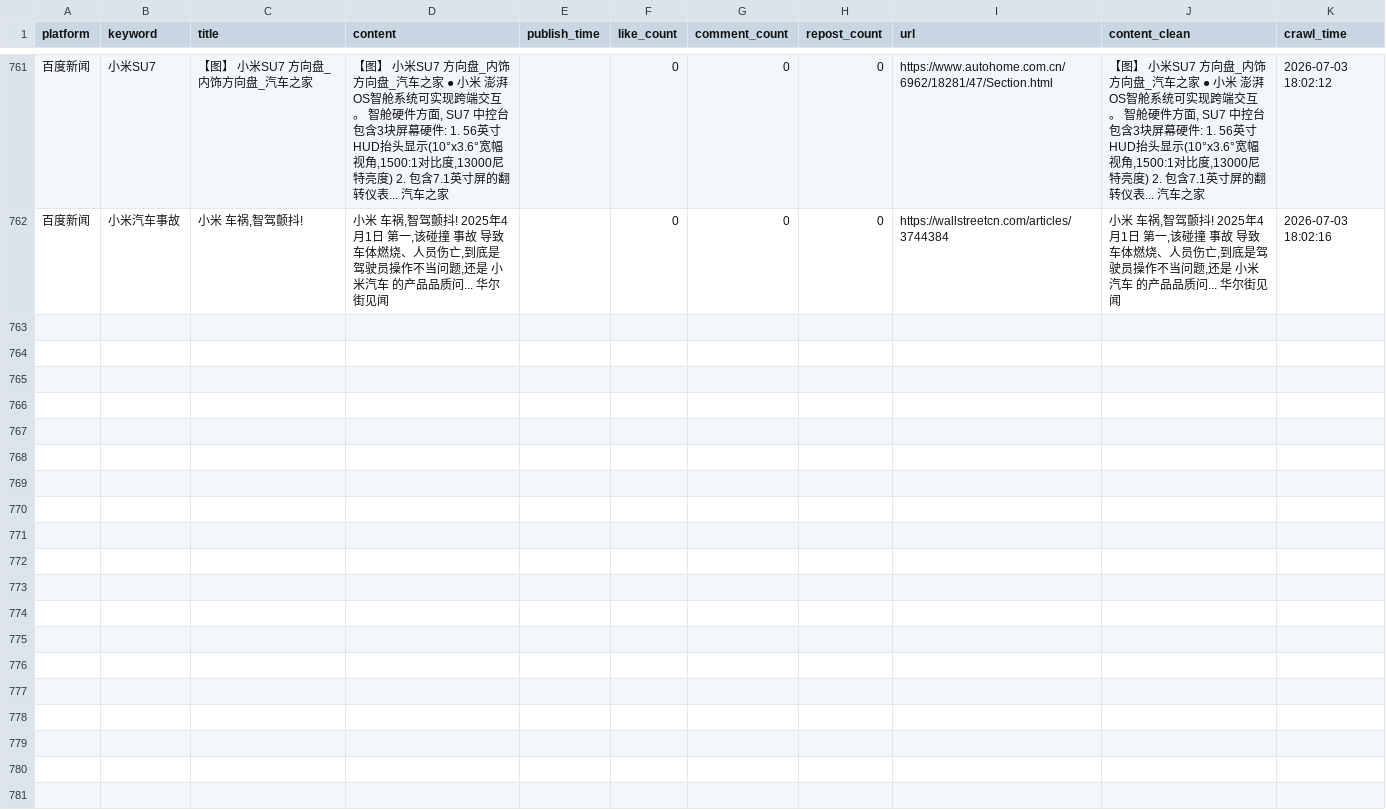
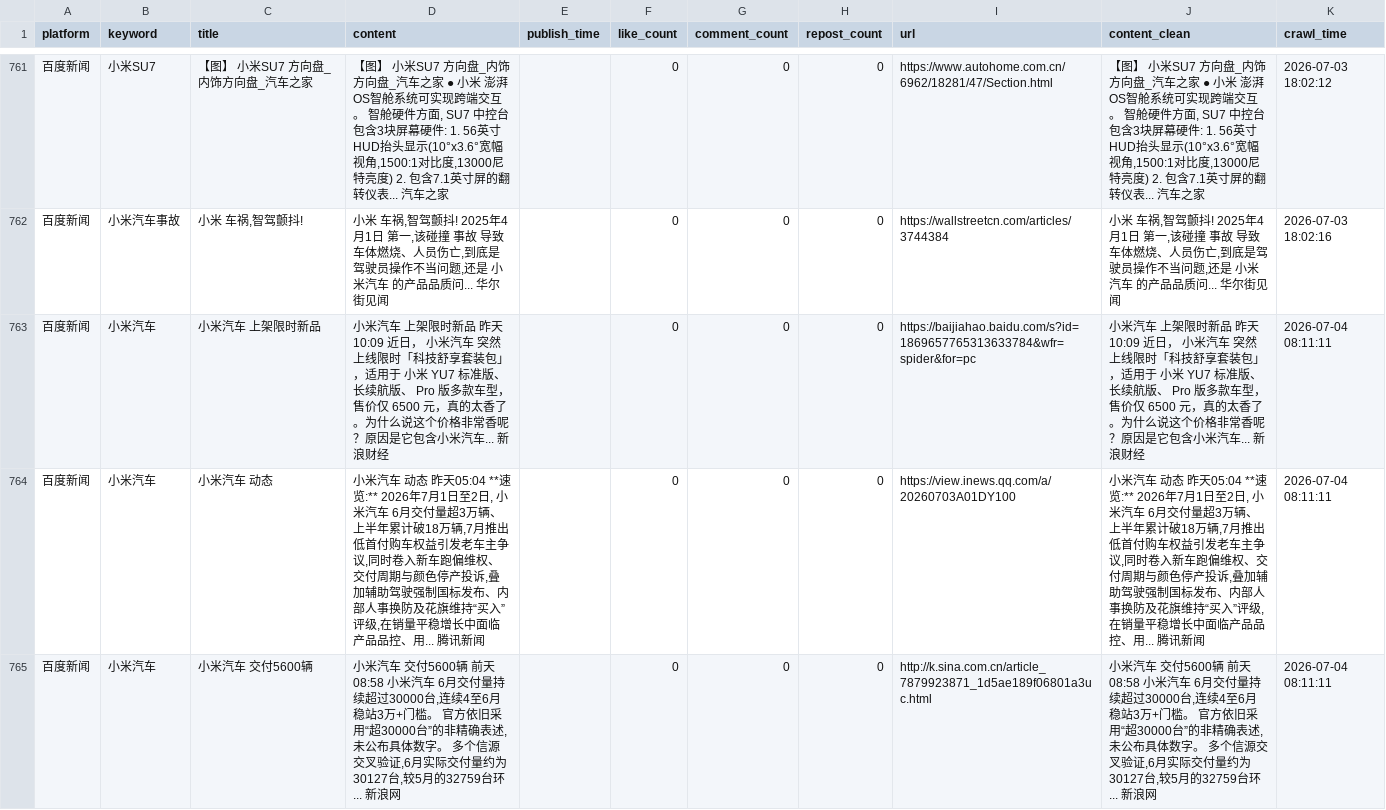
Before and after one commit to falaowang328-ux/xiaomi-opinion-system, a CSV file: data/baidu_realtime_data.csv, drawn as a sheet; only a part is shown, gaps mark what is left out; the diff covers the shown part only.

```diff
--- a/data/baidu_realtime_data.csv
+++ b/data/baidu_realtime_data.csv
@@ -762 +762,4 @@
 百度新闻,小米汽车事故,"小米 车祸,智驾颤抖!","小米 车祸,智驾颤抖! 2025年4月1日 第一,该碰撞 事故 导致车体燃烧、人员伤亡,到底是驾驶员操作不当问题,还是 小米汽车 的产品品质问... 华尔街见闻",,0,0,0,https://wallstreetcn.com/articles/3744384,"小米 车祸,智驾颤抖! 2025年4月1日 第一,该碰撞 事故 导致车体燃烧、人员伤亡,到底是驾驶员操作不当问题,还是 小米汽车 的产品品质问... 华尔街见闻",2026-07-03 18:02:16
+百度新闻,小米汽车,小米汽车 上架限时新品,小米汽车 上架限时新品 昨天10:09 近日， 小米汽车 突然上线限时「科技舒享套装包」，适用于 小米 YU7 标准版、 长续航版、 Pro 版多款车型，售价仅 6500 元，真的太香了。为什么说这个价格非常香呢？原因是它包含小米汽车... 新浪财经,,0,0,0,https://baijiahao.baidu.com/s?id=1869657765313633784&wfr=spider&for=pc,小米汽车 上架限时新品 昨天10:09 近日， 小米汽车 突然上线限时「科技舒享套装包」，适用于 小米 YU7 标准版、 长续航版、 Pro 版多款车型，售价仅 6500 元，真的太香了。为什么说这个价格非常香呢？原因是它包含小米汽车... 新浪财经,2026-07-04 08:11:11
+百度新闻,小米汽车,小米汽车 动态,"小米汽车 动态 昨天05:04 **速览:** 2026年7月1日至2日, 小米汽车 6月交付量超3万辆、上半年累计破18万辆,7月推出低首付购车权益引发老车主争议,同时卷入新车跑偏维权、交付周期与颜色停产投诉,叠加辅助驾驶强制国标发布、内部人事换防及花旗维持“买入”评级,在销量平稳增长中面临产品品控、用... 腾讯新闻",,0,0,0,https://view.inews.qq.com/a/20260703A01DY100,"小米汽车 动态 昨天05:04 **速览:** 2026年7月1日至2日, 小米汽车 6月交付量超3万辆、上半年累计破18万辆,7月推出低首付购车权益引发老车主争议,同时卷入新车跑偏维权、交付周期与颜色停产投诉,叠加辅助驾驶强制国标发布、内部人事换防及花旗维持“买入”评级,在销量平稳增长中面临产品品控、用... 腾讯新闻",2026-07-04 08:11:11
+百度新闻,小米汽车,小米汽车 交付5600辆,"小米汽车 交付5600辆 前天08:58 小米汽车 6月交付量持续超过30000台,连续4至6月稳站3万+门槛。 官方依旧采用“超30000台”的非精确表述,未公布具体数字。 多个信源交叉验证,6月实际交付量约为30127台,较5月的32759台环... 新浪网",,0,0,0,http://k.sina.com.cn/article_7879923871_1d5ae189f06801a3uc.html,"小米汽车 交付5600辆 前天08:58 小米汽车 6月交付量持续超过30000台,连续4至6月稳站3万+门槛。 官方依旧采用“超30000台”的非精确表述,未公布具体数字。 多个信源交叉验证,6月实际交付量约为30127台,较5月的32759台环... 新浪网",2026-07-04 08:11:11
```
Also changed, not shown: 2 added rows elsewhere in this file, data/response_data.csv, 1 other file.
